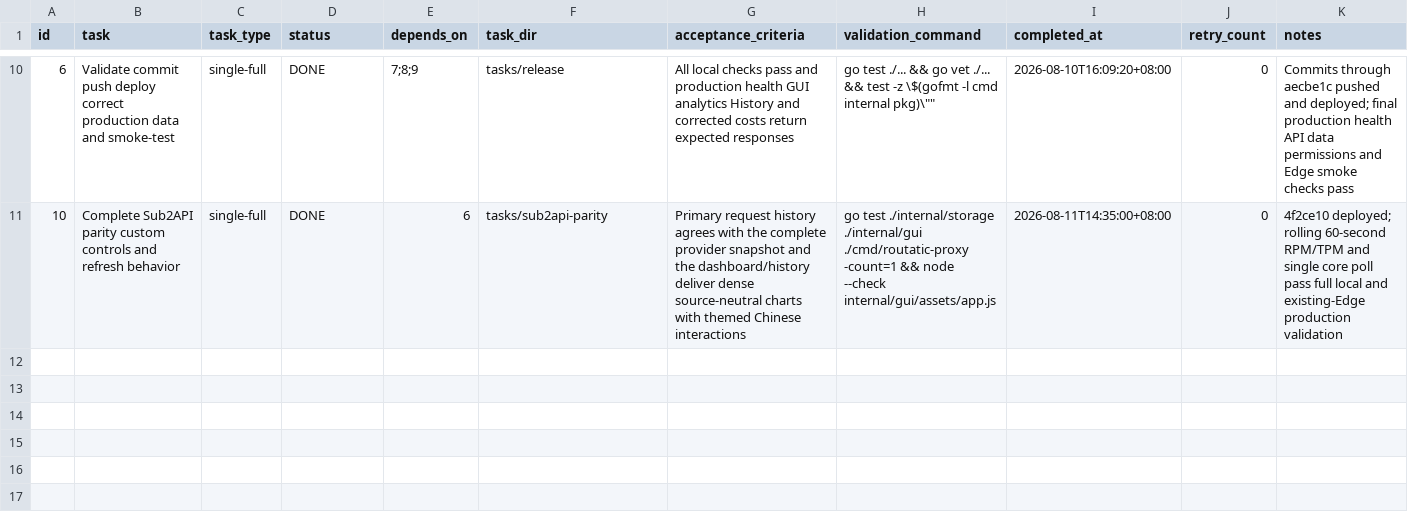
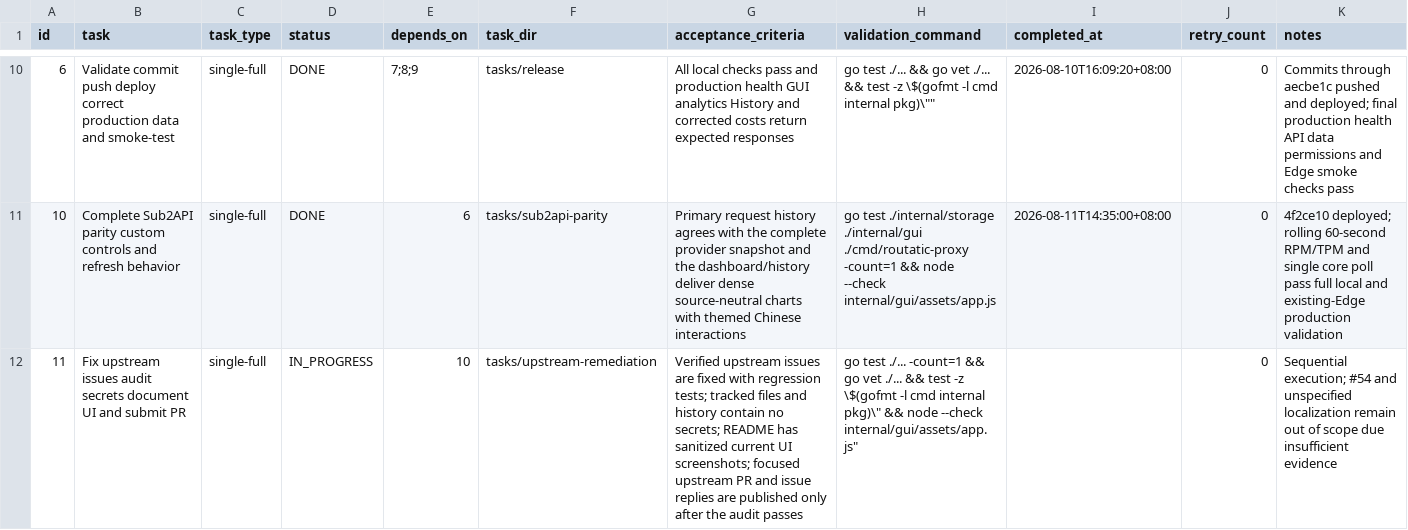
Before and after one commit to goodnightzsj/oc-go-cc, a CSV file: .codex-tasks/20260808-finish-claude-work/SUBTASKS.csv, drawn as a sheet; only a part is shown, gaps mark what is left out; the diff names each change by its address in the sheet, - before the commit and + after, or states it on an @@ line.

Commit message:
docs: add dashboard previews and upstream audit

```diff
--- a/.codex-tasks/20260808-finish-claude-work/SUBTASKS.csv
+++ b/.codex-tasks/20260808-finish-claude-work/SUBTASKS.csv
+row 12: 11 | Fix upstream issues audit secrets document UI and submit PR | single-full | IN_PROGRESS | 10 | tasks/upstream-remediation | Verified upstream issues are fixed with regression tests; tracked files and history contain no secrets; README has sanitized current UI screenshots; focused upstream PR and issue replies are published only after the audit passes | go test ./... -count=1 && go vet ./... && test -z \$(gofmt -l cmd internal pkg)\" && node --check internal/gui/assets/app.js" |  | 0 | Sequential execution; #54 and unspecified localization remain out of scope due insufficient evidence
```
Also changed, not shown: 8 other files.
